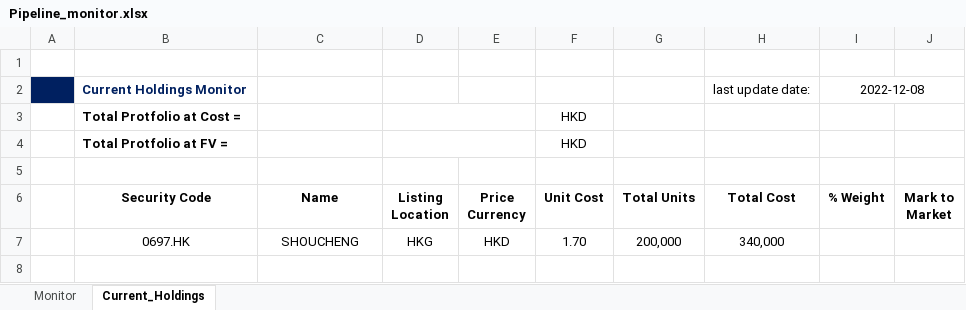
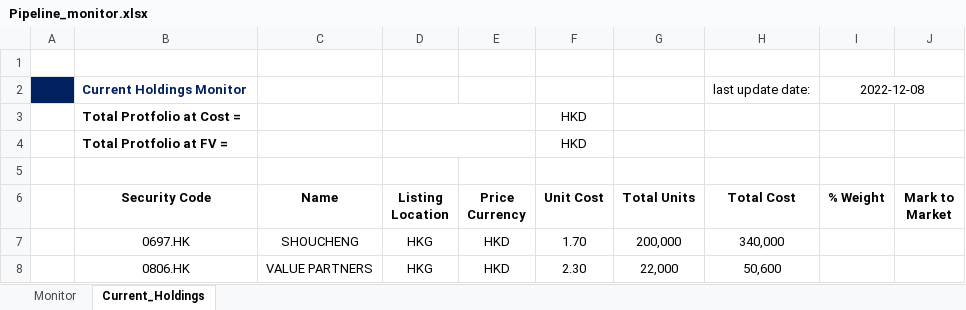
Before and after one commit to JerryChenz/Investing_project, an Excel workbook: Opportunities/Pipeline_monitor/Pipeline_monitor.xlsx, sheet Current_Holdings, drawn as a sheet; values as stored, in another font and other column widths than the file's, no borders; the diff names each change by its address in the sheet, - before the commit and + after, or states it on an @@ line.

```diff
--- a/Opportunities/Pipeline_monitor/Pipeline_monitor.xlsx (sheet Current_Holdings)
+++ b/Opportunities/Pipeline_monitor/Pipeline_monitor.xlsx (sheet Current_Holdings)
+row 8:  | 0806.HK | VALUE PARTNERS | HKG | HKD | 2.30 | 22,000 | 50,600
```
Also changed, not shown: sheet Monitor, formulas that keep their value, Opportunities/Park_PC_Valuation_v1.2.xlsx, 10 other files.
